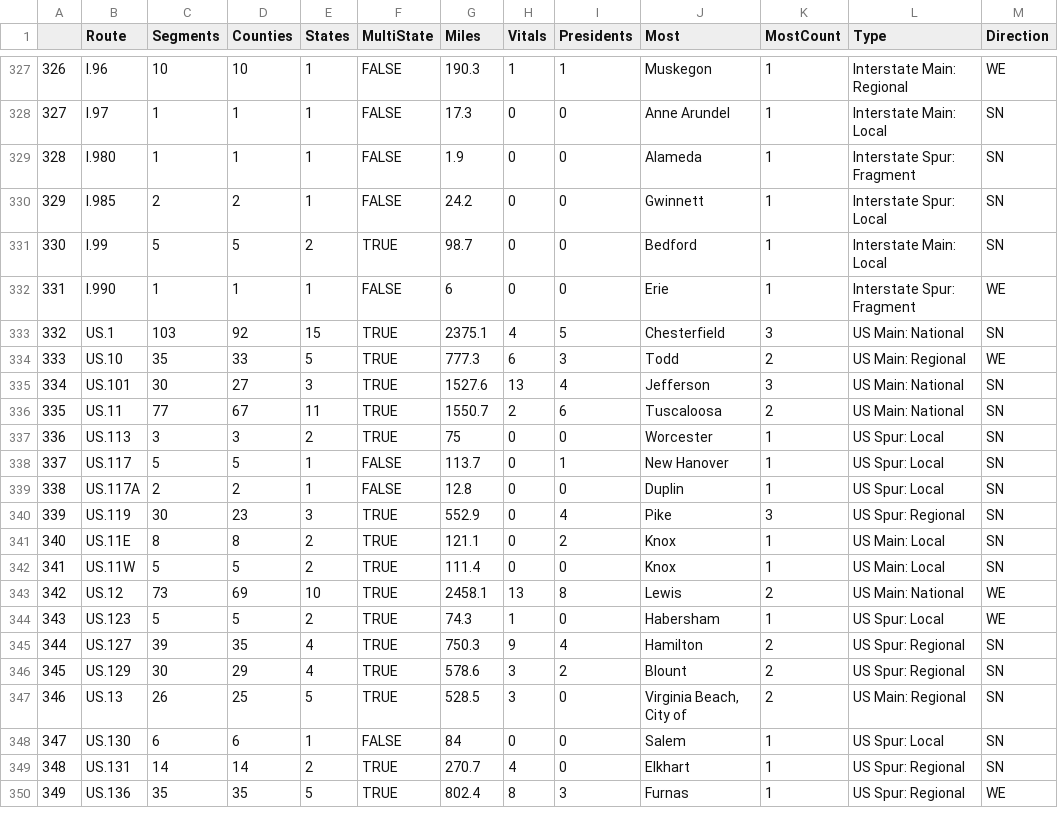
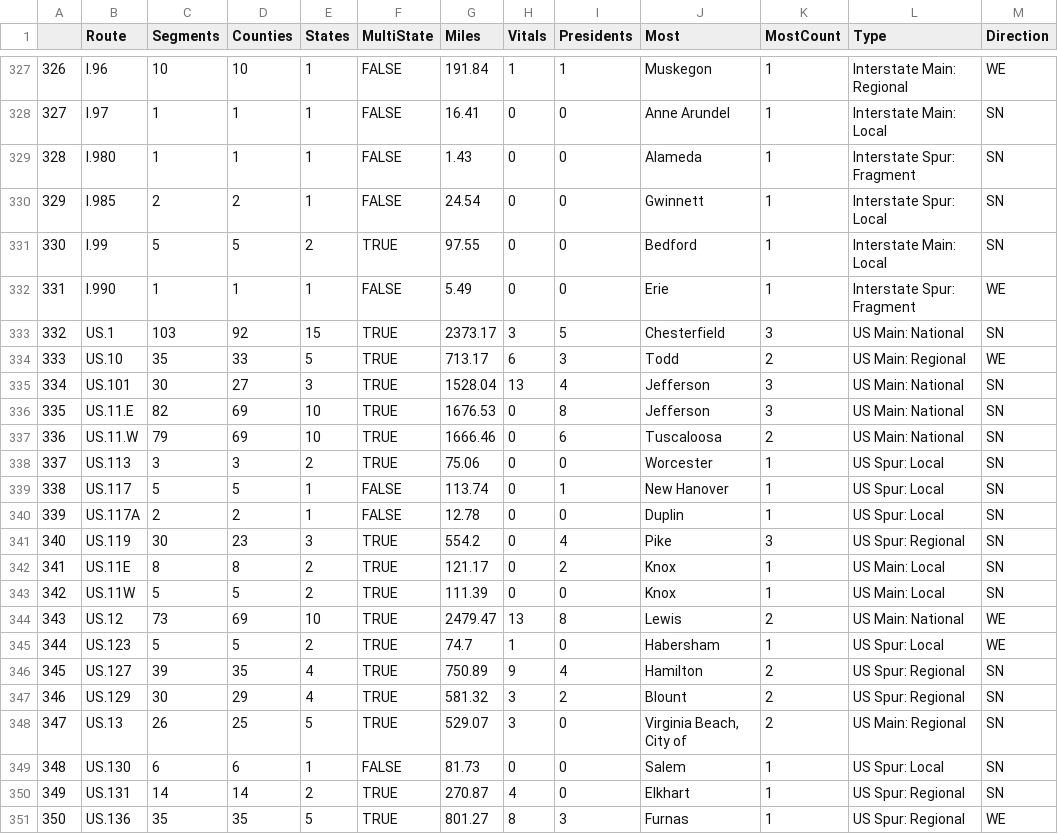
Before and after one commit to DocFlash81/cc-data, a CSV file: RouteInfo.csv, drawn as a sheet; only a part is shown, gaps mark what is left out; addresses are those after the commit; the diff covers the shown part only; the diff names each change by its address in the sheet, - before the commit and + after, or states it on an @@ line.

```diff
--- a/RouteInfo.csv
+++ b/RouteInfo.csv
-G327 (Miles): 190.3
+G327 (Miles): 191.84
-G328 (Miles): 17.3
+G328 (Miles): 16.41
-G329 (Miles): 1.9
+G329 (Miles): 1.43
-G330 (Miles): 24.2
+G330 (Miles): 24.54
-G331 (Miles): 98.7
+G331 (Miles): 97.55
-G332 (Miles): 6
+G332 (Miles): 5.49
-G333 (Miles): 2375.1
+G333 (Miles): 2373.17
-H333 (Vitals): 4
+H333 (Vitals): 3
-G334 (Miles): 777.3
+G334 (Miles): 713.17
-G335 (Miles): 1527.6
+G335 (Miles): 1528.04
+row 336: 335 | US.11.E | 82 | 69 | 10 | TRUE | 1676.53 | 0 | 8 | Jefferson | 3 | US Main: National | SN
@@ column A renumbered from row 337 down @@
-B337 (Route): US.11
+B337 (Route): US.11.W
-C337 (Segments): 77
+C337 (Segments): 79
-D337 (Counties): 67
+D337 (Counties): 69
-E337 (States): 11
+E337 (States): 10
-G337 (Miles): 1550.7
+G337 (Miles): 1666.46
-H337 (Vitals): 2
+H337 (Vitals): 0
-G338 (Miles): 75
+G338 (Miles): 75.06
-G339 (Miles): 113.7
+G339 (Miles): 113.74
-G340 (Miles): 12.8
+G340 (Miles): 12.78
-G341 (Miles): 552.9
+G341 (Miles): 554.2
-G342 (Miles): 121.1
+G342 (Miles): 121.17
-G343 (Miles): 111.4
+G343 (Miles): 111.39
-G344 (Miles): 2458.1
+G344 (Miles): 2479.47
-G345 (Miles): 74.3
+G345 (Miles): 74.7
-G346 (Miles): 750.3
+G346 (Miles): 750.89
-G347 (Miles): 578.6
+G347 (Miles): 581.32
-G348 (Miles): 528.5
+G348 (Miles): 529.07
-G349 (Miles): 84
+G349 (Miles): 81.73
-G350 (Miles): 270.7
+G350 (Miles): 270.87
-G351 (Miles): 802.4
+G351 (Miles): 801.27
```
Also changed, not shown: 6 added rows and 44 edited cells elsewhere in this file, 1 other file.
